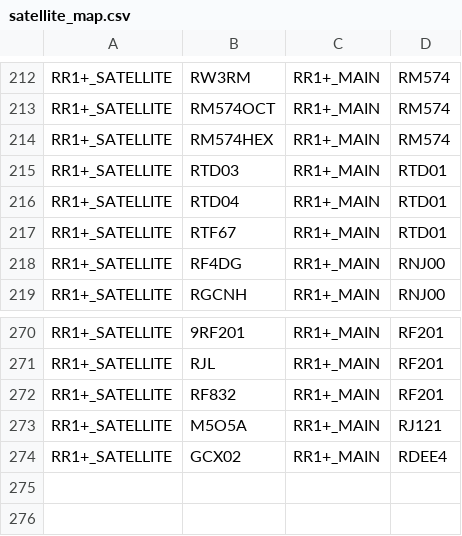
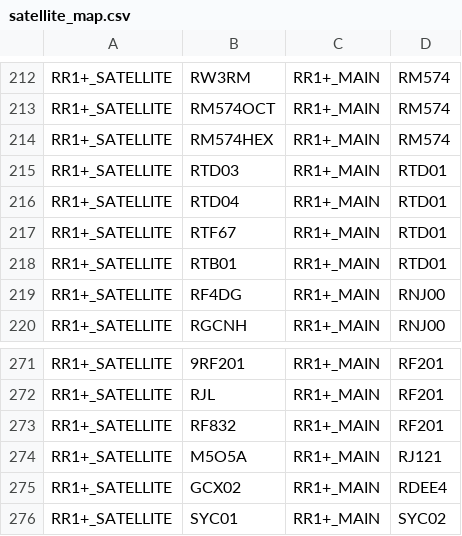
Before and after one commit to renalreg/registry-codes, a CSV file: tables/code_map/satellite_map.csv, drawn as a sheet; only a part is shown, gaps mark what is left out.

Commit message:
Update satellite_map.csv

```diff
--- a/tables/code_map/satellite_map.csv
+++ b/tables/code_map/satellite_map.csv
@@ -217,2 +217,3 @@ RR1+_SATELLITE,RTD04,RR1+_MAIN,RTD01
 RR1+_SATELLITE,RTF67,RR1+_MAIN,RTD01
+RR1+_SATELLITE,RTB01,RR1+_MAIN,RTD01
 RR1+_SATELLITE,RF4DG,RR1+_MAIN,RNJ00
@@ -274 +275,2 @@ RR1+_SATELLITE,M5O5A,RR1+_MAIN,RJ121
 RR1+_SATELLITE,GCX02,RR1+_MAIN,RDEE4
+RR1+_SATELLITE,SYC01,RR1+_MAIN,SYC02
```
